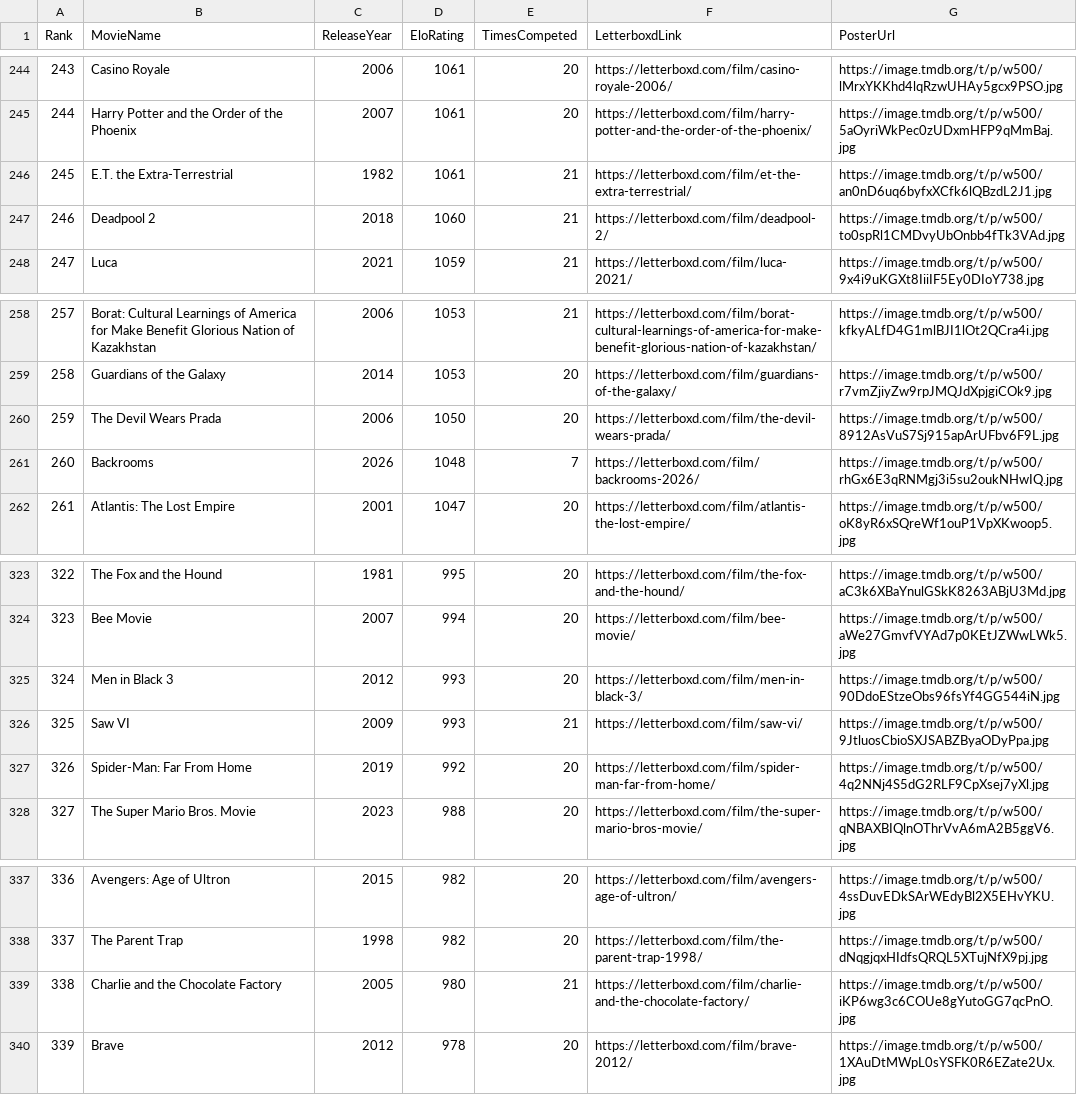
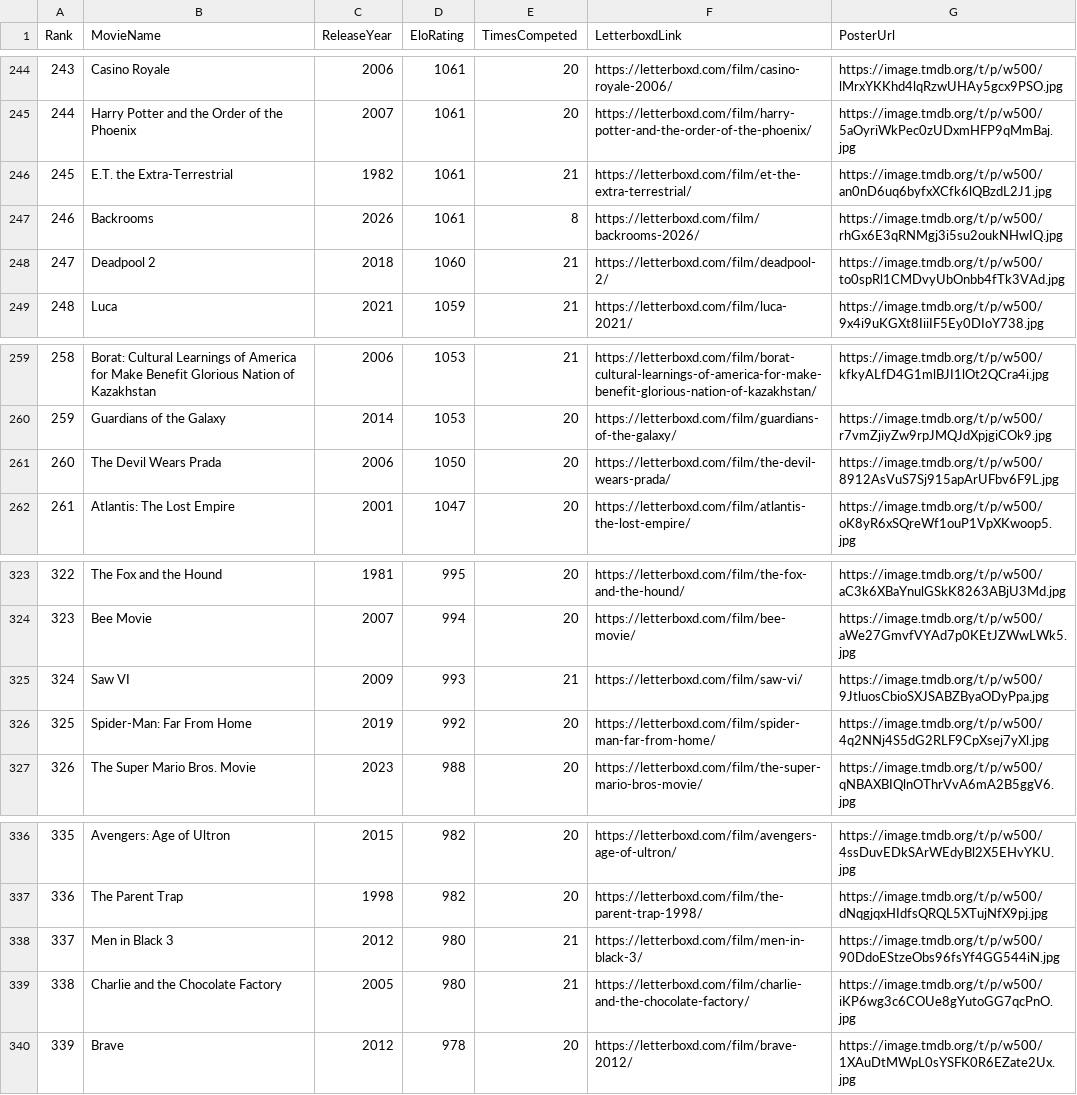
Before and after one commit to TheEverythingologist/MovieRankingWebsite, a CSV file: src/data/database.csv, drawn as a sheet; only a part is shown, gaps mark what is left out; removed rows and columns are numbered as before the commit, all else as after; the diff names each change by its address in the sheet, - before the commit and + after, or states it on an @@ line.

Commit message:
Update rankings: Backrooms beat Men in Black 3

```diff
--- a/src/data/database.csv
+++ b/src/data/database.csv
+row 247: 246 | Backrooms | 2026 | 1061 | 8 | https://letterboxd.com/film/backrooms-2026/ | https://image.tmdb.org/t/p/w500/rhGx6E3qRNMgj3i5su2oukNHwIQ.jpg
@@ column A (Rank) renumbered between rows 248 and 337 @@
-row 261: 260 | Backrooms | 2026 | 1048 | 7 | https://letterboxd.com/film/backrooms-2026/ | https://image.tmdb.org/t/p/w500/rhGx6E3qRNMgj3i5su2oukNHwIQ.jpg
-row 325: 324 | Men in Black 3 | 2012 | 993 | 20 | https://letterboxd.com/film/men-in-black-3/ | https://image.tmdb.org/t/p/w500/90DdoEStzeObs96fsYf4GG544iN.jpg
+row 338: 337 | Men in Black 3 | 2012 | 980 | 21 | https://letterboxd.com/film/men-in-black-3/ | https://image.tmdb.org/t/p/w500/90DdoEStzeObs96fsYf4GG544iN.jpg
```
